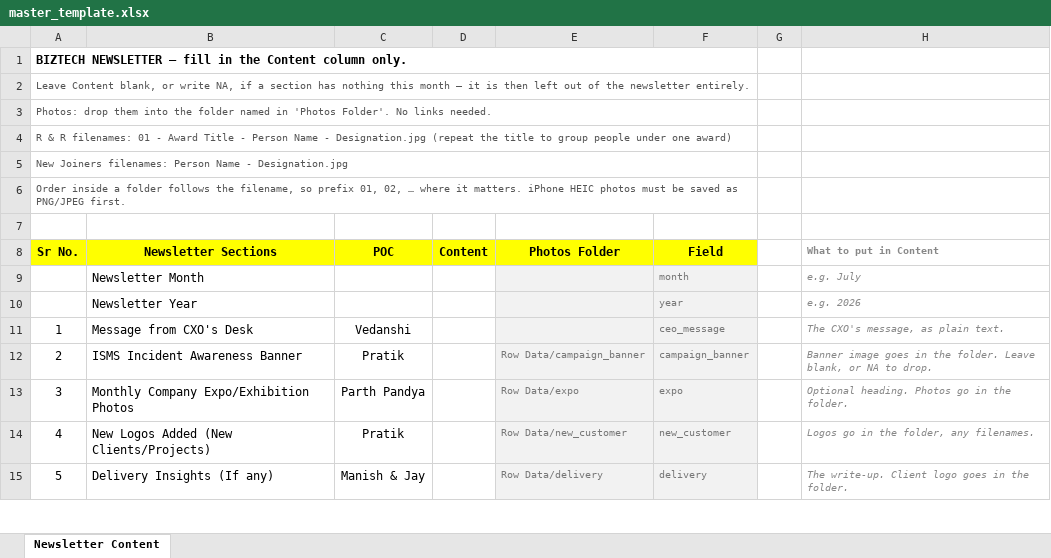
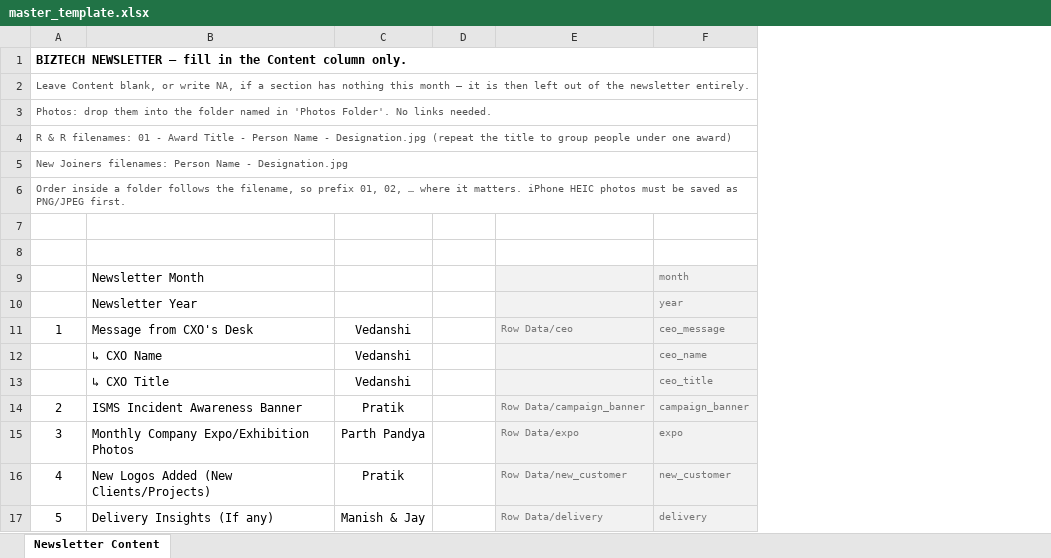
Before and after one commit to biztechdesign/Newsletter, an Excel workbook: master_template.xlsx, sheet Newsletter Content, drawn as a sheet; only a part is shown; values as stored, in another font and other column widths than the file's, no borders; removed rows and columns are numbered as before the commit, all else as after; the diff names each change by its address in the sheet, - before the commit and + after, or states it on an @@ line.

```diff
--- a/master_template.xlsx (sheet Newsletter Content)
+++ b/master_template.xlsx (sheet Newsletter Content)
-column G, empty
-column H (What to put in Content), rows 9-15: e.g. July | e.g. 2026 | The CXO's message, as plain text. | Banner image goes in the folder. Leave blank, or NA to drop. | Optional heading. Photos go in the folder. | Logos go in the folder, any filenames. | The write-up. Client logo goes in the folder.
@@ A8:F8 fill: #FFFF00 → none, text colour: black → #FFFFFF @@
-E11 (Photos Folder): (empty)
+E11 (Photos Folder): Row Data/ceo
+row 12:  | ↳ CXO Name | Vedanshi |  |  | ceo_name
+row 13:  | ↳ CXO Title | Vedanshi |  |  | ceo_title
```
Also changed, not shown: 2 other files.
